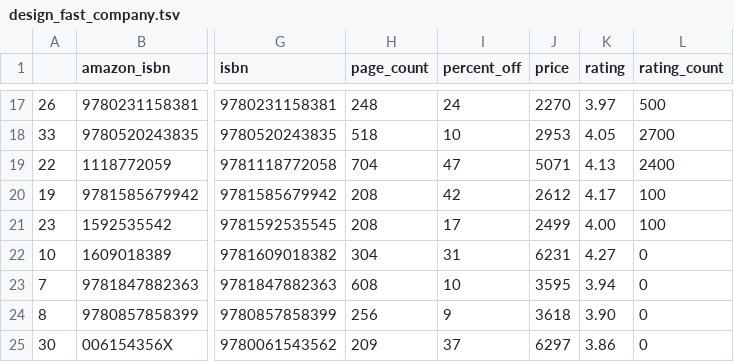
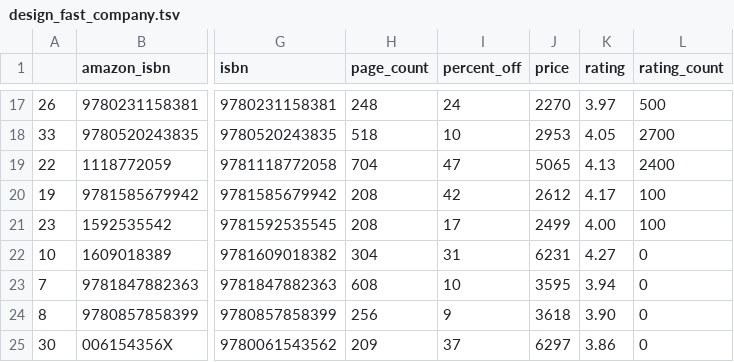
Before and after one commit to kcsluis/goodbooksgreatdeals, a TSV file: output/design_fast_company.tsv, drawn as a sheet; only a part is shown, gaps mark what is left out; the diff names each change by its address in the sheet, - before the commit and + after, or states it on an @@ line.

```diff
--- a/output/design_fast_company.tsv
+++ b/output/design_fast_company.tsv
-J19 (price): 5071
+J19 (price): 5065
```
Also changed, not shown: output/nyt_fiction_2018.tsv, output/powells_womenauthors.tsv.
